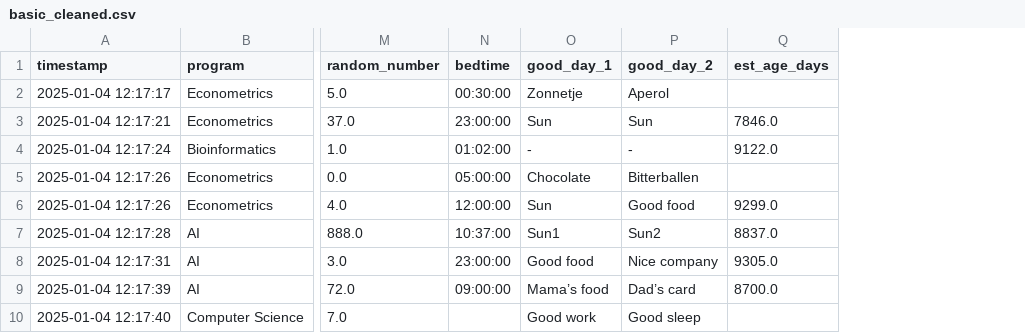
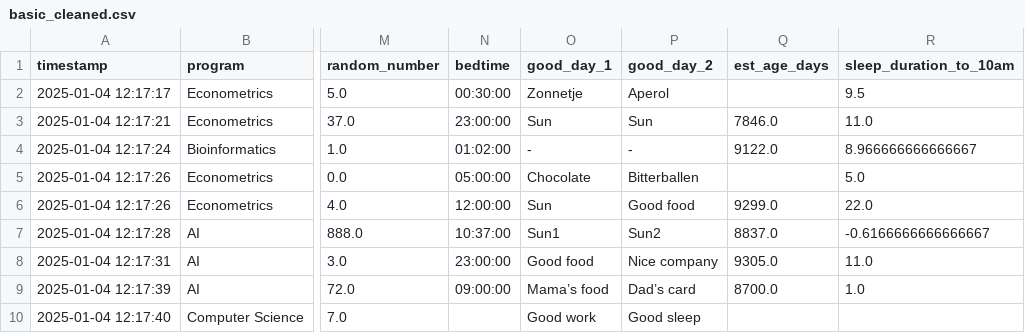
Before and after one commit to marv50/Data_Mining_Assignment1, a CSV file: data/basic/basic_cleaned.csv, drawn as a sheet; only a part is shown, gaps mark what is left out; the diff names each change by its address in the sheet, - before the commit and + after, or states it on an @@ line.

Commit message:
Added sleeptime implementation

```diff
--- a/data/basic/basic_cleaned.csv
+++ b/data/basic/basic_cleaned.csv
+column R (sleep_duration_to_10am), rows 2-9: 9.5 | 11.0 | 8.966666666666667 | 5.0 | 22.0 | -0.6166666666666667 | 11.0 | 1.0
```
Also changed, not shown: data/basic/summary_clean.csv, 7 other files.
